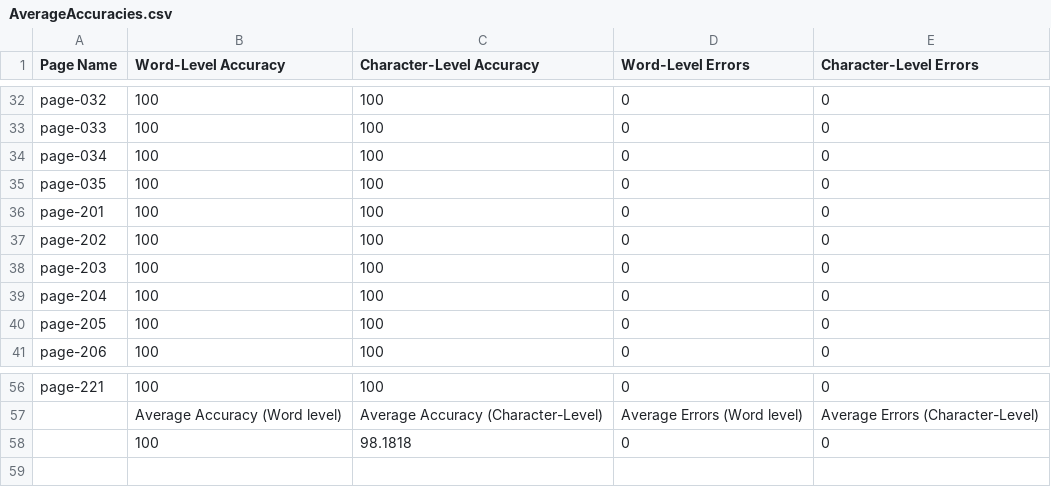
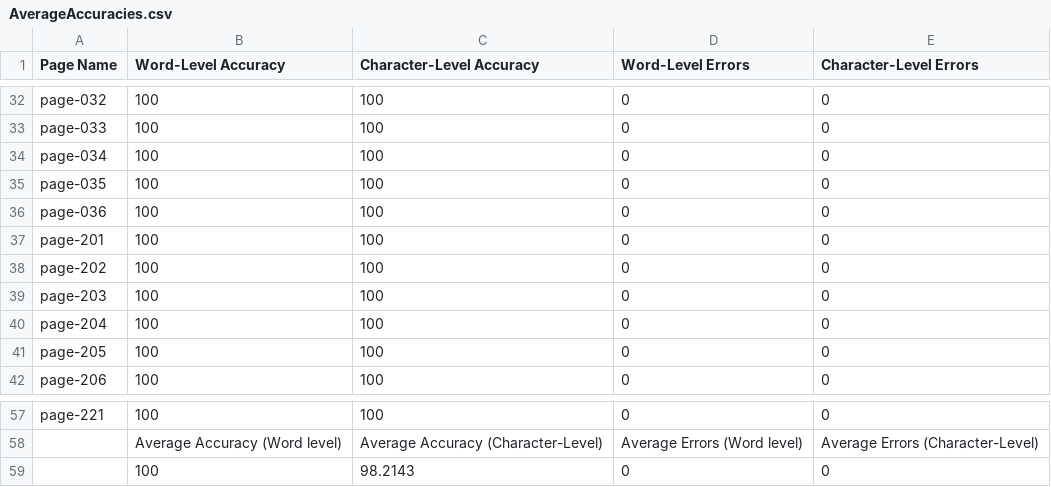
Before and after one commit to TeamOCR-IITB/Vmsnb-mm, a CSV file: Comments/AverageAccuracies.csv, drawn as a sheet; only a part is shown, gaps mark what is left out.

```diff
--- a/Comments/AverageAccuracies.csv
+++ b/Comments/AverageAccuracies.csv
@@ -35,2 +35,3 @@ page-034,100,100,0,0
 page-035,100,100,0,0
+page-036,100,100,0,0
 page-201,100,100,0,0
@@ -57,2 +58,2 @@ page-221,100,100,0,0
  ,Average Accuracy (Word level),Average Accuracy (Character-Level),Average Errors (Word level),Average Errors (Character-Level),
- ,100,98.1818,0,0
+ ,100,98.2143,0,0
```
Also changed, not shown: Vmsnb-mm_logs.csv, 9 other files.
